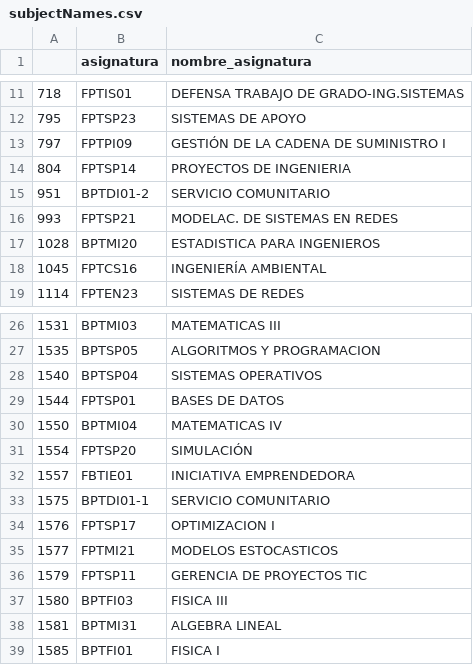
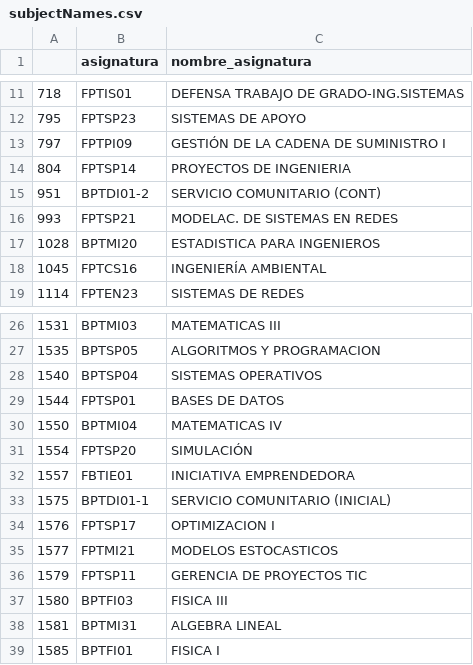
Before and after one commit to marivit01/recomendation-system, a CSV file: datos/subjectNames.csv, drawn as a sheet; only a part is shown, gaps mark what is left out.

```diff
--- a/datos/subjectNames.csv
+++ b/datos/subjectNames.csv
@@ -14,3 +14,3 @@
 804,FPTSP14,PROYECTOS DE INGENIERIA
-951,BPTDI01-2,SERVICIO COMUNITARIO
+951,BPTDI01-2,SERVICIO COMUNITARIO (CONT)
 993,FPTSP21,MODELAC. DE SISTEMAS EN REDES
@@ -32,3 +32,3 @@
 1557,FBTIE01,INICIATIVA EMPRENDEDORA
-1575,BPTDI01-1,SERVICIO COMUNITARIO
+1575,BPTDI01-1,SERVICIO COMUNITARIO (INICIAL)
 1576,FPTSP17,OPTIMIZACION I
```
Also changed, not shown: 6 other files.
